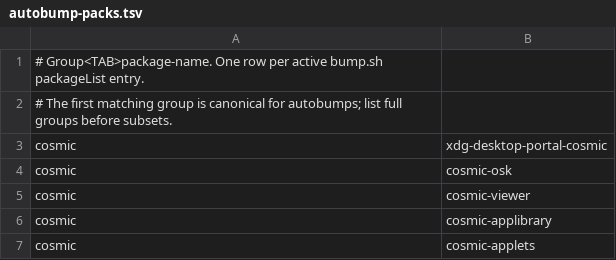
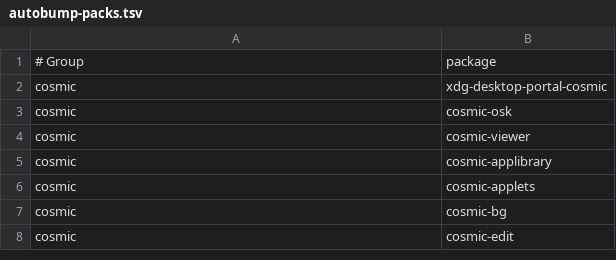
Before and after one commit to oSoWoSo/oco, a TSV file: config/autobump-packs.tsv, drawn as a sheet; only a part is shown; the shorter side is filled out with more unchanged rows.

Commit message:
Update autobump-dependencies.tsv

```diff
--- a/config/autobump-packs.tsv
+++ b/config/autobump-packs.tsv
@@ -1,3 +1,2 @@
-# Group<TAB>package-name. One row per active bump.sh packageList entry.
-# The first matching group is canonical for autobumps; list full groups before subsets.
+# Group	package
 cosmic	xdg-desktop-portal-cosmic
```
Also changed, not shown: config/autobump-dependencies.tsv, 5 other files.
